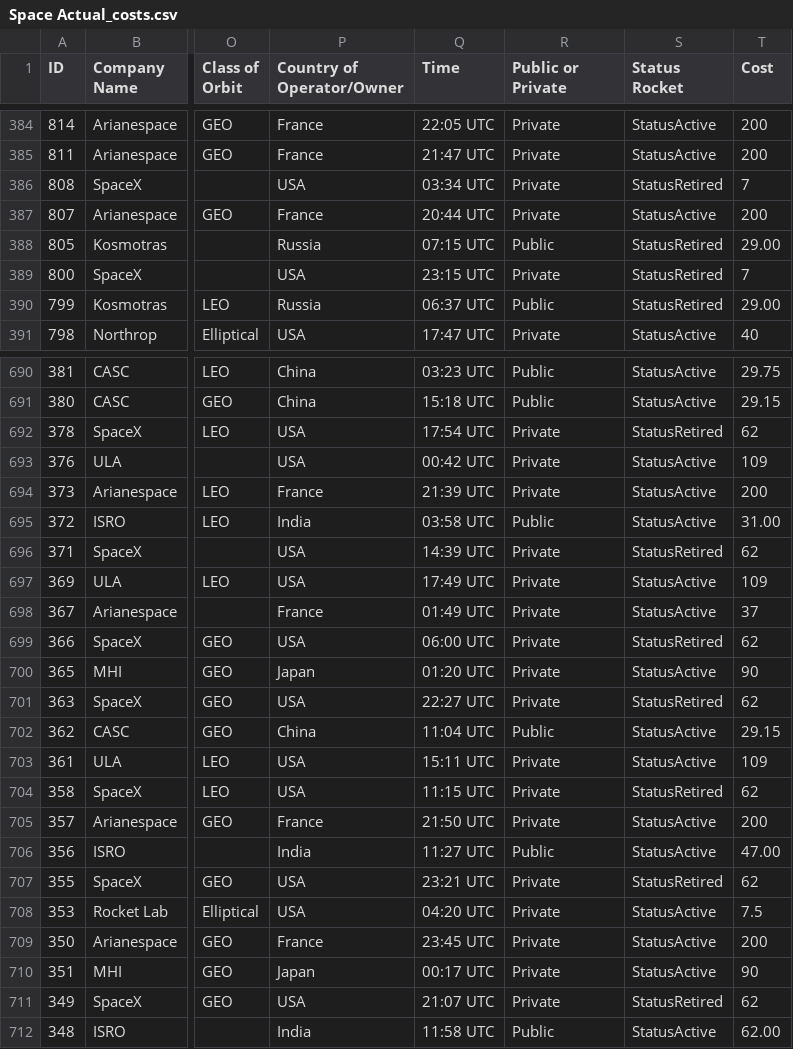
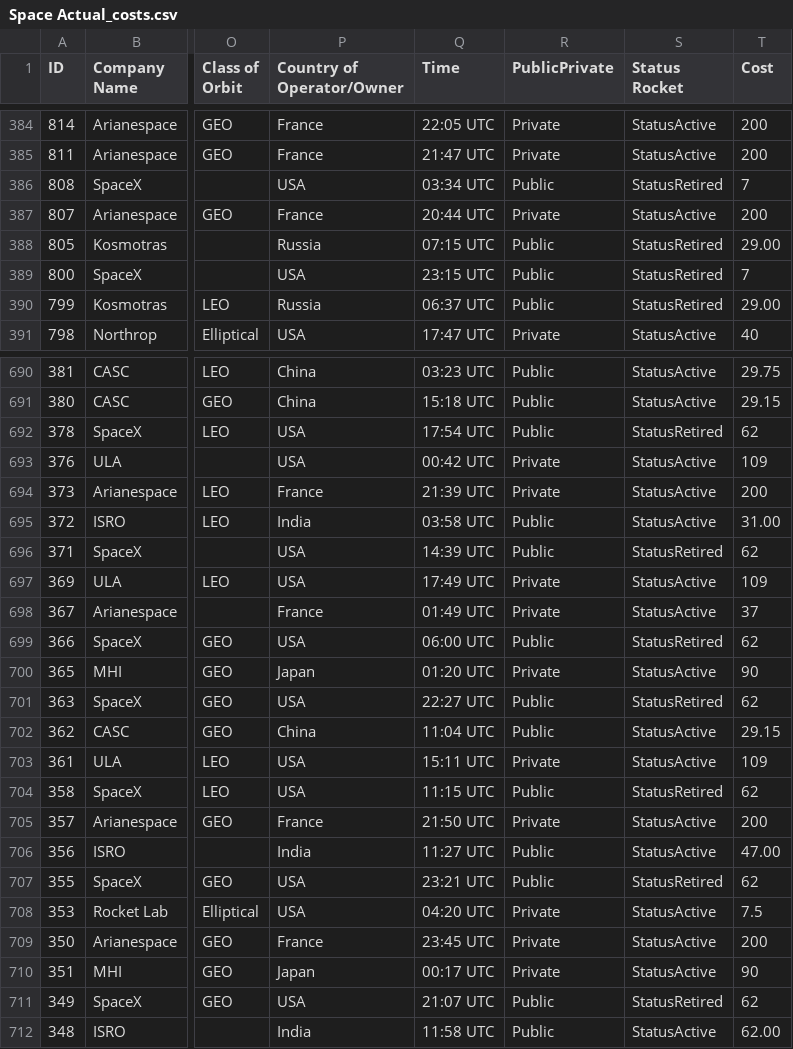
Before and after one commit to hgawera/SpaceData, a CSV file: Space Actual_costs.csv, drawn as a sheet; only a part is shown, gaps mark what is left out; the diff covers the shown part only; the diff names each change by its address in the sheet, - before the commit and + after, or states it on an @@ line.

Commit message:
Add files via upload
public and private updated

```diff
--- a/Space Actual_costs.csv
+++ b/Space Actual_costs.csv
-R1: Public or Private
+R1: PublicPrivate
-R386 (PublicPrivate): Private
+R386 (PublicPrivate): Public
-R389 (PublicPrivate): Private
+R389 (PublicPrivate): Public
-R692 (PublicPrivate): Private
+R692 (PublicPrivate): Public
-R696 (PublicPrivate): Private
+R696 (PublicPrivate): Public
-R699 (PublicPrivate): Private
+R699 (PublicPrivate): Public
-R701 (PublicPrivate): Private
+R701 (PublicPrivate): Public
-R704 (PublicPrivate): Private
+R704 (PublicPrivate): Public
-R707 (PublicPrivate): Private
+R707 (PublicPrivate): Public
-R711 (PublicPrivate): Private
+R711 (PublicPrivate): Public
```
Also changed, not shown: 95 edited cells elsewhere in this file.
